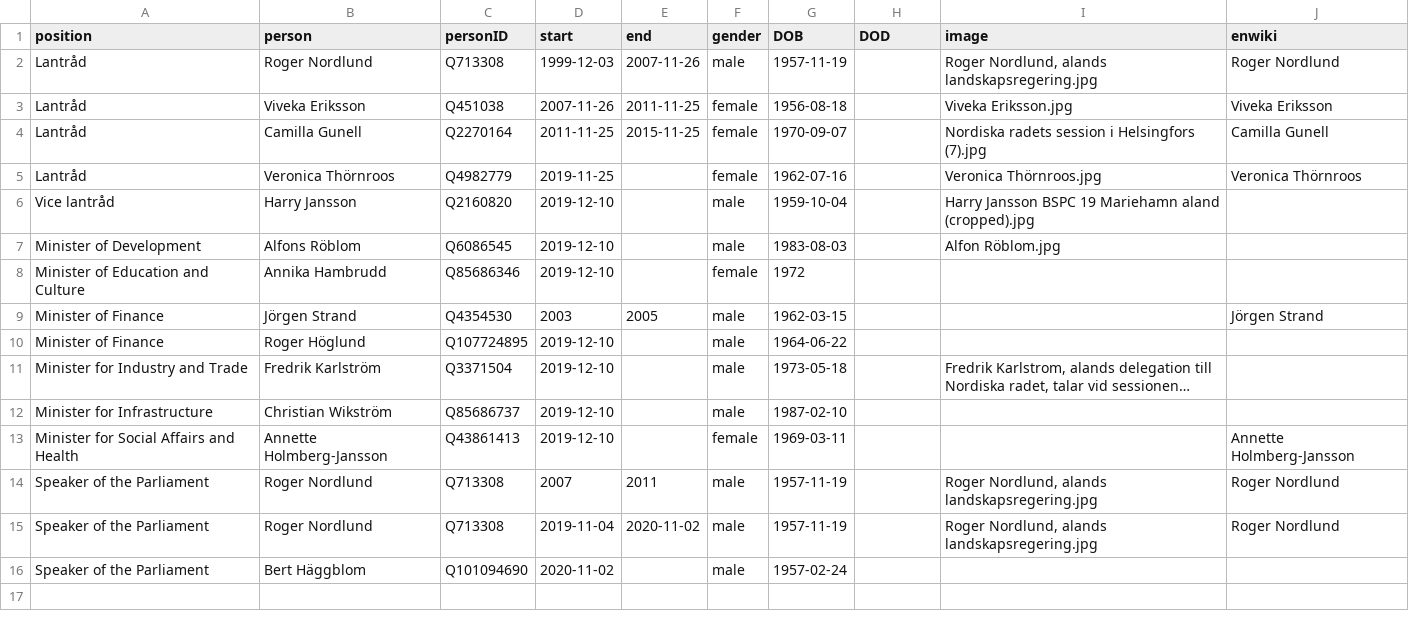
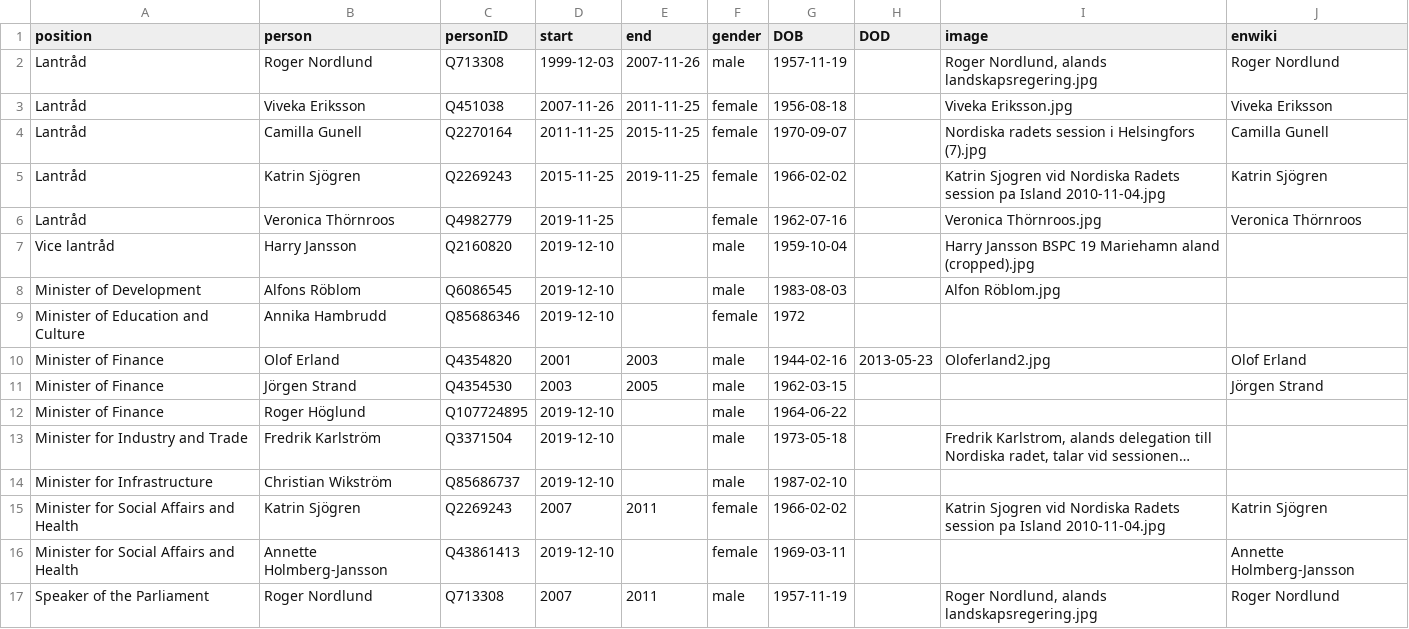
Before and after one commit to every-politician-scrapers/aland-cabinet, a CSV file: html/holders21.csv, drawn as a sheet; only a part is shown; the shorter side is filled out with more unchanged rows; long unchanged cells end in …; the diff names each change by its address in the sheet, - before the commit and + after, or states it on an @@ line.

Commit message:
HTML update

```diff
--- a/html/holders21.csv
+++ b/html/holders21.csv
+row 5: Lantråd | Katrin Sjögren | Q2269243 | 2015-11-25 | 2019-11-25 | female | 1966-02-02 |  | Katrin Sjogren vid Nordiska Radets session pa Island 2010-11-04.jpg | Katrin Sjögren
+row 10: Minister of Finance | Olof Erland | Q4354820 | 2001 | 2003 | male | 1944-02-16 | 2013-05-23 | Oloferland2.jpg | Olof Erland
+row 15: Minister for Social Affairs and Health | Katrin Sjögren | Q2269243 | 2007 | 2011 | female | 1966-02-02 |  | Katrin Sjogren vid Nordiska Radets session pa Island 2010-11-04.jpg | Katrin Sjögren
```
